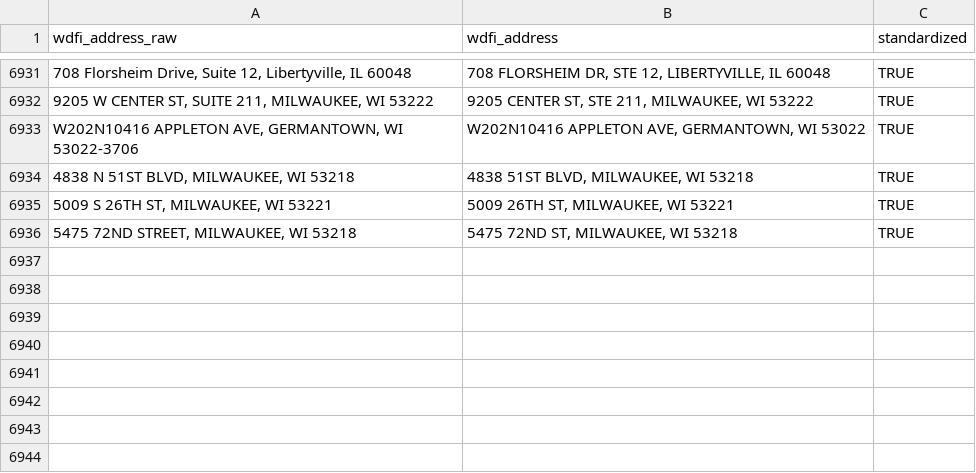
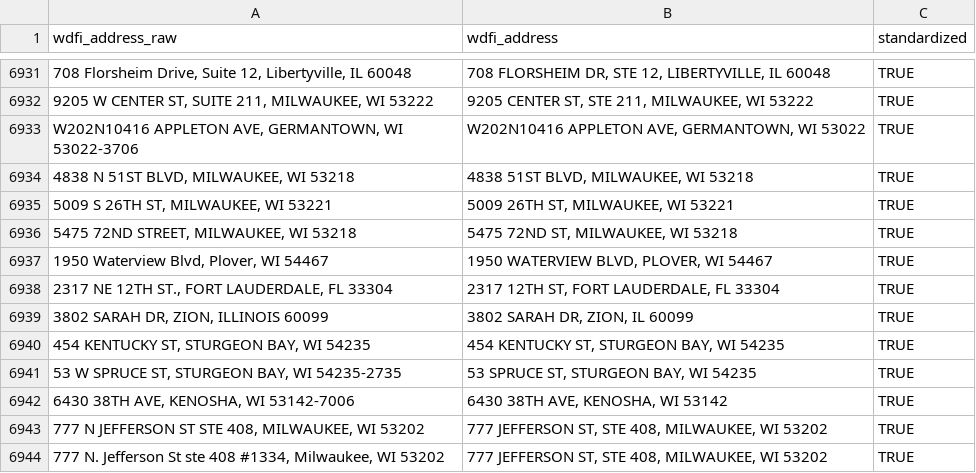
Before and after one commit to jdjohn215/mke-owner-networks, a CSV file: data/wdfi/standardized-addresses.csv, drawn as a sheet; only a part is shown, gaps mark what is left out; the diff names each change by its address in the sheet, - before the commit and + after, or states it on an @@ line.

```diff
--- a/data/wdfi/standardized-addresses.csv
+++ b/data/wdfi/standardized-addresses.csv
+row 6937: 1950 Waterview Blvd, Plover, WI 54467 | 1950 WATERVIEW BLVD, PLOVER, WI 54467 | TRUE
+row 6938: 2317 NE 12TH ST., FORT LAUDERDALE, FL 33304 | 2317 12TH ST, FORT LAUDERDALE, FL 33304 | TRUE
+row 6939: 3802 SARAH DR, ZION, ILLINOIS 60099 | 3802 SARAH DR, ZION, IL 60099 | TRUE
+row 6940: 454 KENTUCKY ST, STURGEON BAY, WI 54235 | 454 KENTUCKY ST, STURGEON BAY, WI 54235 | TRUE
+row 6941: 53 W SPRUCE ST, STURGEON BAY, WI 54235-2735 | 53 SPRUCE ST, STURGEON BAY, WI 54235 | TRUE
+row 6942: 6430 38TH AVE, KENOSHA, WI 53142-7006 | 6430 38TH AVE, KENOSHA, WI 53142 | TRUE
+row 6943: 777 N JEFFERSON ST STE 408, MILWAUKEE, WI 53202 | 777 JEFFERSON ST, STE 408, MILWAUKEE, WI 53202 | TRUE
+row 6944: 777 N. Jefferson St ste 408 #1334, Milwaukee, WI 53202 | 777 JEFFERSON ST, STE 408, MILWAUKEE, WI 53202 | TRUE
```
Also changed, not shown: data/final-output/overall-summary-stats.csv, data/mprop/useless-addresses.csv, 22 other files.
